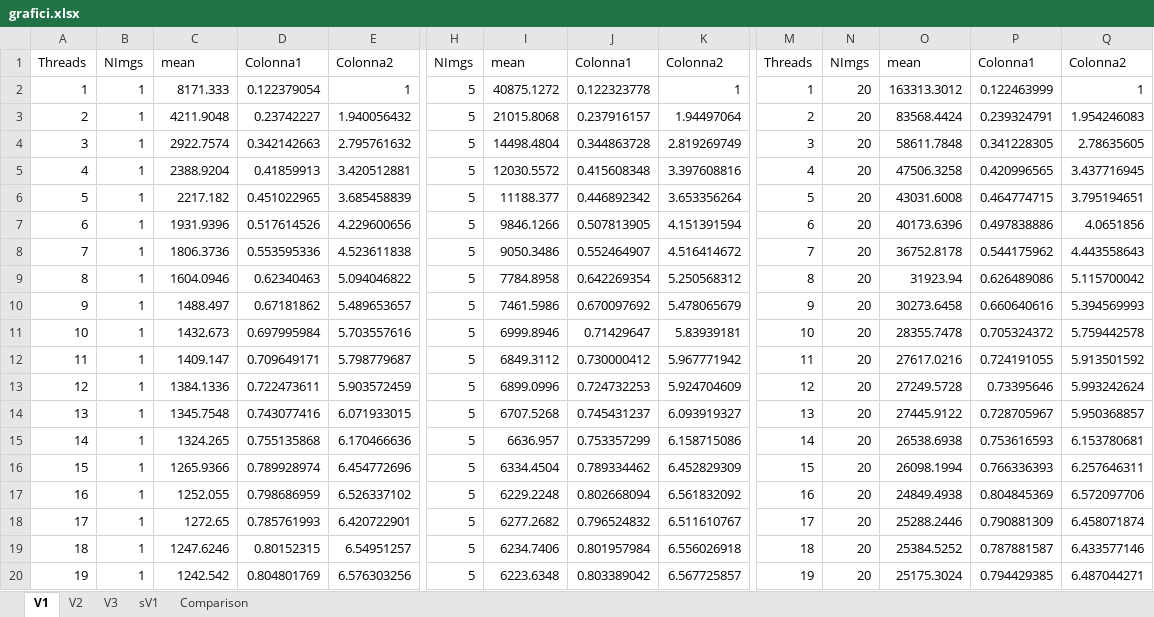
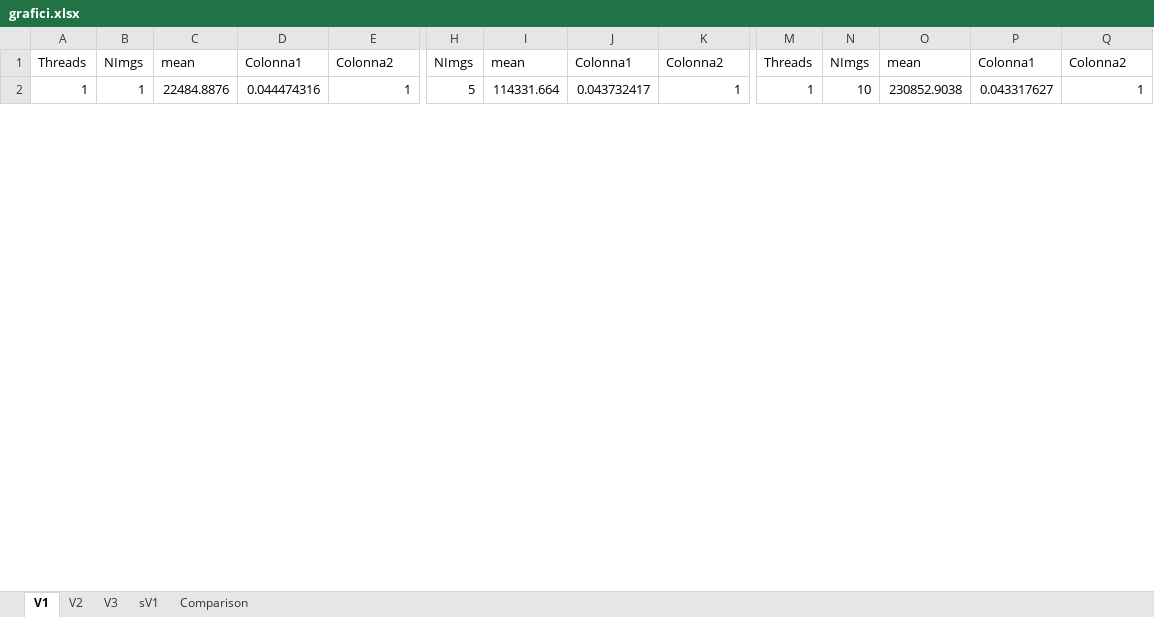
Before and after one commit to cmsilen/BidimensionalConvolution, an Excel workbook: grafici.xlsx, sheet V1, drawn as a sheet; only a part is shown, gaps mark what is left out; values as stored, in another font and other column widths than the file's, no borders; charts and pictures and table styles not drawn; removed rows and columns are numbered as before the commit, all else as after; rows hold the shown columns only; the diff covers the shown part only; the diff names each change by its address in the sheet, - before the commit and + after, or states it on an @@ line.

```diff
--- a/grafici.xlsx (sheet V1)
+++ b/grafici.xlsx (sheet V1)
-C2: 8171.333
+C2: 22484.8876
-D2: 0.122379054
+D2: 0.044474316
-I2: 40875.1272
+I2: 114331.664
-J2: 0.122323778
+J2: 0.043732417
-N2: 20
+N2: 10
-O2: 163313.3012
+O2: 230852.9038
-P2: 0.122463999
+P2: 0.043317627
-row 3: 2 | 1 | 4211.9048 | 0.23742227 | 1.940056432 | 5 | 21015.8068 | 0.237916157 | 1.94497064 | 2 | 20 | 83568.4424 | 0.239324791 | 1.954246083
-row 4: 3 | 1 | 2922.7574 | 0.342142663 | 2.795761632 | 5 | 14498.4804 | 0.344863728 | 2.819269749 | 3 | 20 | 58611.7848 | 0.341228305 | 2.78635605
-row 5: 4 | 1 | 2388.9204 | 0.41859913 | 3.420512881 | 5 | 12030.5572 | 0.415608348 | 3.397608816 | 4 | 20 | 47506.3258 | 0.420996565 | 3.437716945
-row 6: 5 | 1 | 2217.182 | 0.451022965 | 3.685458839 | 5 | 11188.377 | 0.446892342 | 3.653356264 | 5 | 20 | 43031.6008 | 0.464774715 | 3.795194651
-row 7: 6 | 1 | 1931.9396 | 0.517614526 | 4.229600656 | 5 | 9846.1266 | 0.507813905 | 4.151391594 | 6 | 20 | 40173.6396 | 0.497838886 | 4.0651856
-row 8: 7 | 1 | 1806.3736 | 0.553595336 | 4.523611838 | 5 | 9050.3486 | 0.552464907 | 4.516414672 | 7 | 20 | 36752.8178 | 0.544175962 | 4.443558643
-row 9: 8 | 1 | 1604.0946 | 0.62340463 | 5.094046822 | 5 | 7784.8958 | 0.642269354 | 5.250568312 | 8 | 20 | 31923.94 | 0.626489086 | 5.115700042
-row 10: 9 | 1 | 1488.497 | 0.67181862 | 5.489653657 | 5 | 7461.5986 | 0.670097692 | 5.478065679 | 9 | 20 | 30273.6458 | 0.660640616 | 5.394569993
-row 11: 10 | 1 | 1432.673 | 0.697995984 | 5.703557616 | 5 | 6999.8946 | 0.71429647 | 5.83939181 | 10 | 20 | 28355.7478 | 0.705324372 | 5.759442578
-row 12: 11 | 1 | 1409.147 | 0.709649171 | 5.798779687 | 5 | 6849.3112 | 0.730000412 | 5.967771942 | 11 | 20 | 27617.0216 | 0.724191055 | 5.913501592
-row 13: 12 | 1 | 1384.1336 | 0.722473611 | 5.903572459 | 5 | 6899.0996 | 0.724732253 | 5.924704609 | 12 | 20 | 27249.5728 | 0.73395646 | 5.993242624
-row 14: 13 | 1 | 1345.7548 | 0.743077416 | 6.071933015 | 5 | 6707.5268 | 0.745431237 | 6.093919327 | 13 | 20 | 27445.9122 | 0.728705967 | 5.950368857
-row 15: 14 | 1 | 1324.265 | 0.755135868 | 6.170466636 | 5 | 6636.957 | 0.753357299 | 6.158715086 | 14 | 20 | 26538.6938 | 0.753616593 | 6.153780681
-row 16: 15 | 1 | 1265.9366 | 0.789928974 | 6.454772696 | 5 | 6334.4504 | 0.789334462 | 6.452829309 | 15 | 20 | 26098.1994 | 0.766336393 | 6.257646311
-row 17: 16 | 1 | 1252.055 | 0.798686959 | 6.526337102 | 5 | 6229.2248 | 0.802668094 | 6.561832092 | 16 | 20 | 24849.4938 | 0.804845369 | 6.572097706
-row 18: 17 | 1 | 1272.65 | 0.785761993 | 6.420722901 | 5 | 6277.2682 | 0.796524832 | 6.511610767 | 17 | 20 | 25288.2446 | 0.790881309 | 6.458071874
-row 19: 18 | 1 | 1247.6246 | 0.80152315 | 6.54951257 | 5 | 6234.7406 | 0.801957984 | 6.556026918 | 18 | 20 | 25384.5252 | 0.787881587 | 6.433577146
-row 20: 19 | 1 | 1242.542 | 0.804801769 | 6.576303256 | 5 | 6223.6348 | 0.803389042 | 6.567725857 | 19 | 20 | 25175.3024 | 0.794429385 | 6.487044271
```
Also changed, not shown: 17 added rows and 1 removed row elsewhere in this sheet, sheet V2, formulas that keep their value, charts or pictures, 6 other files.
